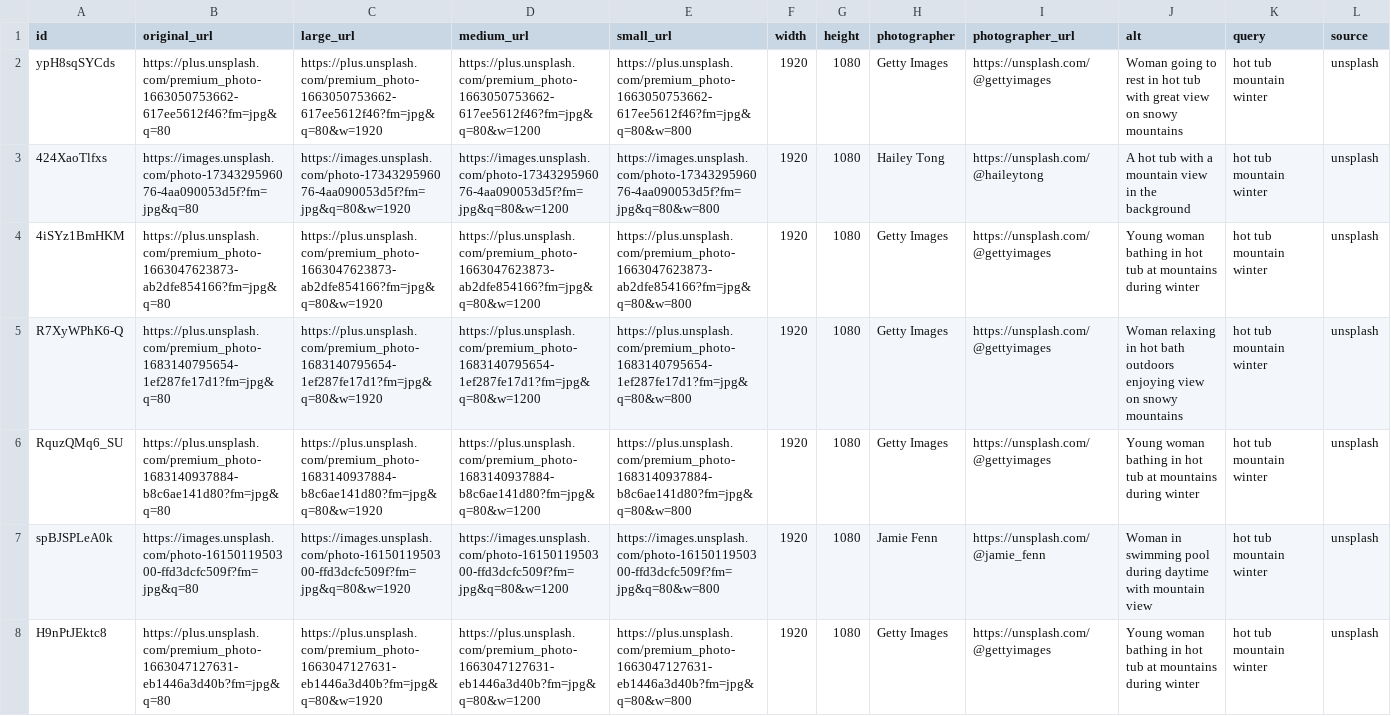
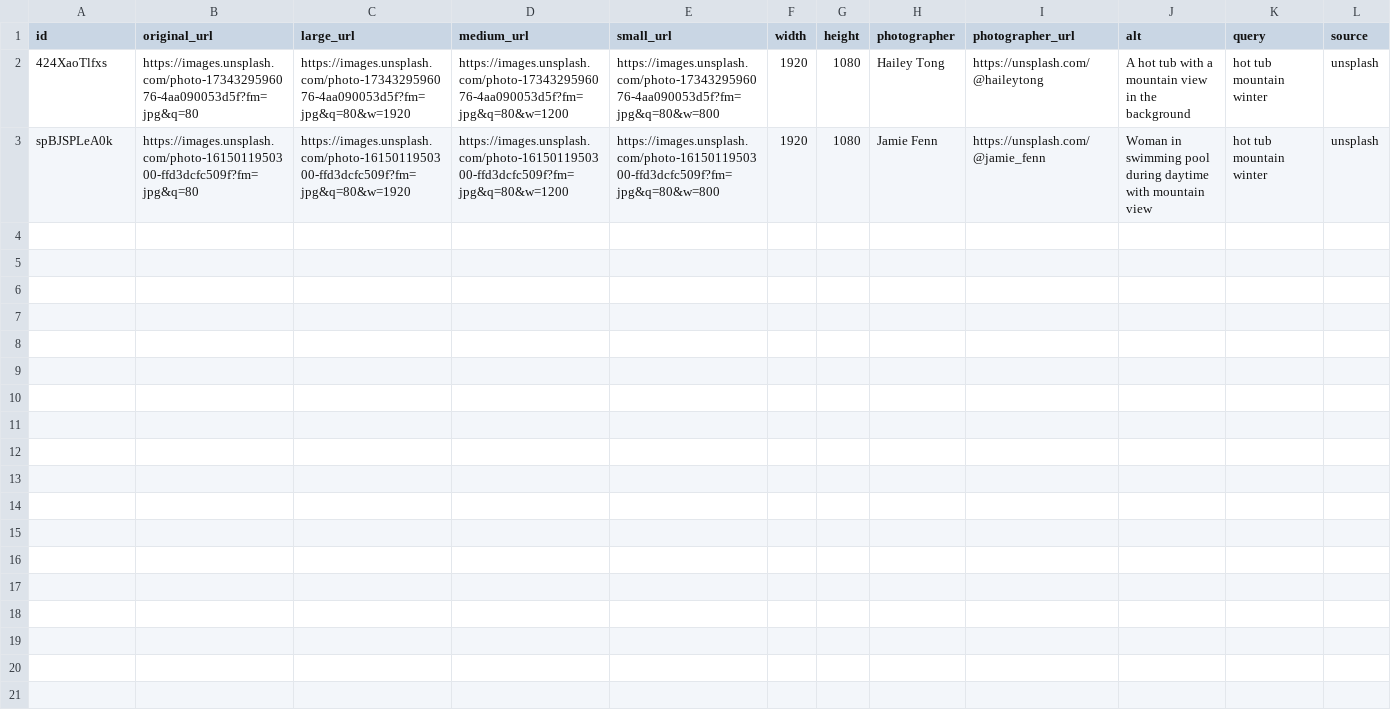
Before and after one commit to TanukiMCP/tellurideskihotels.com, a CSV file: media-library/hot-tubs.csv, drawn as a sheet.

Commit message:
Add Unsplash images from targeted searches, remove premium photos
- Added images from targeted searches:
  - telluride-skiing → powder-skiing.csv
  - colorado-ski-resort → ski-slopes.csv (9 new images)
  - ski-gondola-cable-car → gondolas.csv (9 new images)
  - mountain-hot-tub-winter → hot-tubs.csv (kept only free images)
  - colorado-mountain-town → mountain-villages.csv
  - ski-lodge-interior → hotel-lobbies.csv
- Removed ALL premium Unsplash photos (plus.unsplash.com/premium_photo)
  - Only free Unsplash images remain
  - Premium photos require subscription and cannot be used

```diff
--- a/media-library/hot-tubs.csv
+++ b/media-library/hot-tubs.csv
@@ -1,8 +1,3 @@
 id,original_url,large_url,medium_url,small_url,width,height,photographer,photographer_url,alt,query,source
-ypH8sqSYCds,"https://plus.unsplash.com/premium_photo-1663050753662-617ee5612f46?fm=jpg&q=80","https://plus.unsplash.com/premium_photo-1663050753662-617ee5612f46?fm=jpg&q=80&w=1920","https://plus.unsplash.com/premium_photo-1663050753662-617ee5612f46?fm=jpg&q=80&w=1200","https://plus.unsplash.com/premium_photo-1663050753662-617ee5612f46?fm=jpg&q=80&w=800",1920,1080,"Getty Images","https://unsplash.com/@gettyimages","Woman going to rest in hot tub with great view on snowy mountains","hot tub mountain winter","unsplash"
 424XaoTlfxs,"https://images.unsplash.com/photo-1734329596076-4aa090053d5f?fm=jpg&q=80","https://images.unsplash.com/photo-1734329596076-4aa090053d5f?fm=jpg&q=80&w=1920","https://images.unsplash.com/photo-1734329596076-4aa090053d5f?fm=jpg&q=80&w=1200","https://images.unsplash.com/photo-1734329596076-4aa090053d5f?fm=jpg&q=80&w=800",1920,1080,"Hailey Tong","https://unsplash.com/@haileytong","A hot tub with a mountain view in the background","hot tub mountain winter","unsplash"
-4iSYz1BmHKM,"https://plus.unsplash.com/premium_photo-1663047623873-ab2dfe854166?fm=jpg&q=80","https://plus.unsplash.com/premium_photo-1663047623873-ab2dfe854166?fm=jpg&q=80&w=1920","https://plus.unsplash.com/premium_photo-1663047623873-ab2dfe854166?fm=jpg&q=80&w=1200","https://plus.unsplash.com/premium_photo-1663047623873-ab2dfe854166?fm=jpg&q=80&w=800",1920,1080,"Getty Images","https://unsplash.com/@gettyimages","Young woman bathing in hot tub at mountains during winter","hot tub mountain winter","unsplash"
-R7XyWPhK6-Q,"https://plus.unsplash.com/premium_photo-1683140795654-1ef287fe17d1?fm=jpg&q=80","https://plus.unsplash.com/premium_photo-1683140795654-1ef287fe17d1?fm=jpg&q=80&w=1920","https://plus.unsplash.com/premium_photo-1683140795654-1ef287fe17d1?fm=jpg&q=80&w=1200","https://plus.unsplash.com/premium_photo-1683140795654-1ef287fe17d1?fm=jpg&q=80&w=800",1920,1080,"Getty Images","https://unsplash.com/@gettyimages","Woman relaxing in hot bath outdoors enjoying view on snowy mountains","hot tub mountain winter","unsplash"
-RquzQMq6_SU,"https://plus.unsplash.com/premium_photo-1683140937884-b8c6ae141d80?fm=jpg&q=80","https://plus.unsplash.com/premium_photo-1683140937884-b8c6ae141d80?fm=jpg&q=80&w=1920","https://plus.unsplash.com/premium_photo-1683140937884-b8c6ae141d80?fm=jpg&q=80&w=1200","https://plus.unsplash.com/premium_photo-1683140937884-b8c6ae141d80?fm=jpg&q=80&w=800",1920,1080,"Getty Images","https://unsplash.com/@gettyimages","Young woman bathing in hot tub at mountains during winter","hot tub mountain winter","unsplash"
 spBJSPLeA0k,"https://images.unsplash.com/photo-1615011950300-ffd3dcfc509f?fm=jpg&q=80","https://images.unsplash.com/photo-1615011950300-ffd3dcfc509f?fm=jpg&q=80&w=1920","https://images.unsplash.com/photo-1615011950300-ffd3dcfc509f?fm=jpg&q=80&w=1200","https://images.unsplash.com/photo-1615011950300-ffd3dcfc509f?fm=jpg&q=80&w=800",1920,1080,"Jamie Fenn","https://unsplash.com/@jamie_fenn","Woman in swimming pool during daytime with mountain view","hot tub mountain winter","unsplash"
-H9nPtJEktc8,"https://plus.unsplash.com/premium_photo-1663047127631-eb1446a3d40b?fm=jpg&q=80","https://plus.unsplash.com/premium_photo-1663047127631-eb1446a3d40b?fm=jpg&q=80&w=1920","https://plus.unsplash.com/premium_photo-1663047127631-eb1446a3d40b?fm=jpg&q=80&w=1200","https://plus.unsplash.com/premium_photo-1663047127631-eb1446a3d40b?fm=jpg&q=80&w=800",1920,1080,"Getty Images","https://unsplash.com/@gettyimages","Young woman bathing in hot tub at mountains during winter","hot tub mountain winter","unsplash"
```
Also changed, not shown: media-library/colorado-mountains.csv, media-library/gondolas.csv, 2 other files.
